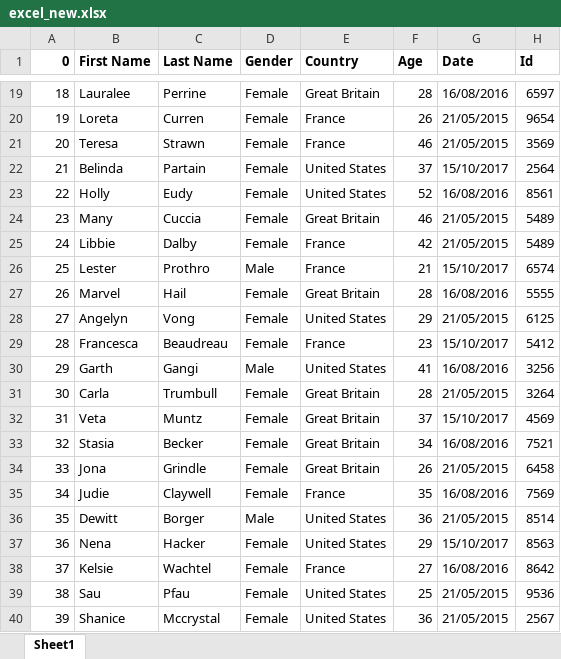
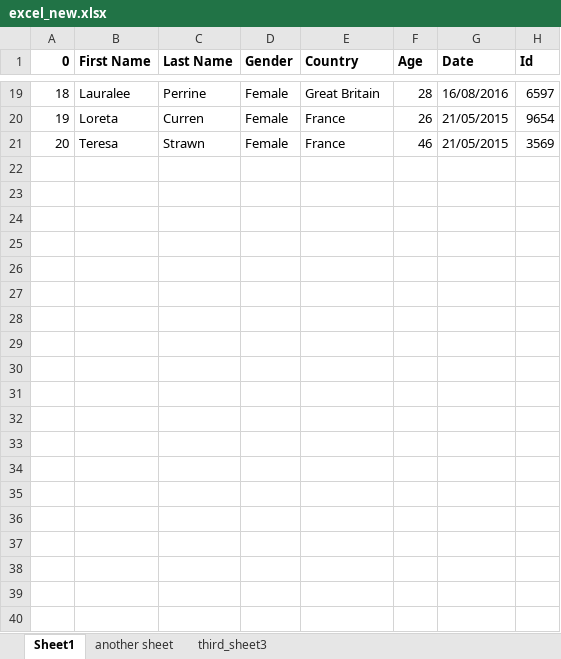
Before and after one commit to thandora/pandas-notes, an Excel workbook: data/excel_new.xlsx, sheet Sheet1, drawn as a sheet; only a part is shown, gaps mark what is left out; values as stored, in another font and other column widths than the file's, no borders; the diff covers the shown part only; the diff names each change by its address in the sheet, - before the commit and + after, or states it on an @@ line.

Commit message:
Separate data into three sheets

```diff
--- a/data/excel_new.xlsx (sheet Sheet1)
+++ b/data/excel_new.xlsx (sheet Sheet1)
+sheet tab: another sheet
+sheet tab: third_sheet3
-row 22: 21 | Belinda | Partain | Female | United States | 37 | 15/10/2017 | 2564
-row 23: 22 | Holly | Eudy | Female | United States | 52 | 16/08/2016 | 8561
-row 24: 23 | Many | Cuccia | Female | Great Britain | 46 | 21/05/2015 | 5489
-row 25: 24 | Libbie | Dalby | Female | France | 42 | 21/05/2015 | 5489
-row 26: 25 | Lester | Prothro | Male | France | 21 | 15/10/2017 | 6574
-row 27: 26 | Marvel | Hail | Female | Great Britain | 28 | 16/08/2016 | 5555
-row 28: 27 | Angelyn | Vong | Female | United States | 29 | 21/05/2015 | 6125
-row 29: 28 | Francesca | Beaudreau | Female | France | 23 | 15/10/2017 | 5412
-row 30: 29 | Garth | Gangi | Male | United States | 41 | 16/08/2016 | 3256
-row 31: 30 | Carla | Trumbull | Female | Great Britain | 28 | 21/05/2015 | 3264
-row 32: 31 | Veta | Muntz | Female | Great Britain | 37 | 15/10/2017 | 4569
-row 33: 32 | Stasia | Becker | Female | Great Britain | 34 | 16/08/2016 | 7521
-row 34: 33 | Jona | Grindle | Female | Great Britain | 26 | 21/05/2015 | 6458
-row 35: 34 | Judie | Claywell | Female | France | 35 | 16/08/2016 | 7569
-row 36: 35 | Dewitt | Borger | Male | United States | 36 | 21/05/2015 | 8514
-row 37: 36 | Nena | Hacker | Female | United States | 29 | 15/10/2017 | 8563
-row 38: 37 | Kelsie | Wachtel | Female | France | 27 | 16/08/2016 | 8642
-row 39: 38 | Sau | Pfau | Female | United States | 25 | 21/05/2015 | 9536
-row 40: 39 | Shanice | Mccrystal | Female | United States | 36 | 21/05/2015 | 2567
```
Also changed, not shown: 11 removed rows elsewhere in this sheet.
